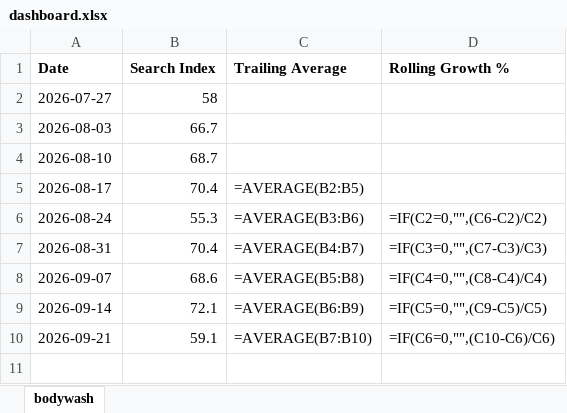
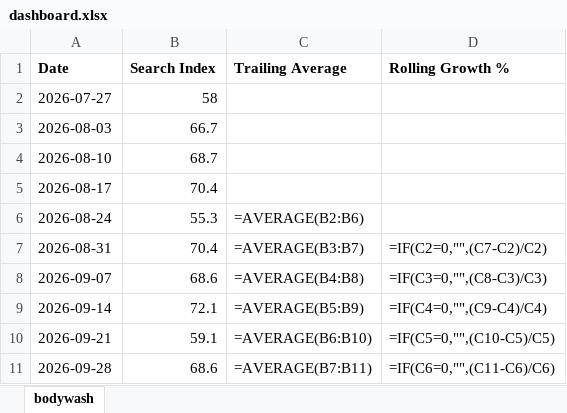
Before and after one commit to Kshitiz171222/Automated-tracker, an Excel workbook: docs/dashboard.xlsx, sheet bodywash, drawn as a sheet; values as stored, in another font and other column widths than the file's, no borders; formulas without a stored value are shown as written; charts and pictures not drawn; the diff names each change by its address in the sheet, - before the commit and + after, or states it on an @@ line.

```diff
--- a/docs/dashboard.xlsx (sheet bodywash)
+++ b/docs/dashboard.xlsx (sheet bodywash)
-C5 (Trailing Average): =AVERAGE(B2:B5)
+C5 (Trailing Average): (empty)
-C6 (Trailing Average): =AVERAGE(B3:B6)
+C6 (Trailing Average): =AVERAGE(B2:B6)
-D6 (Rolling Growth %): =IF(C2=0,"",(C6-C2)/C2)
+D6 (Rolling Growth %): (empty)
-C7 (Trailing Average): =AVERAGE(B4:B7)
+C7 (Trailing Average): =AVERAGE(B3:B7)
-D7 (Rolling Growth %): =IF(C3=0,"",(C7-C3)/C3)
+D7 (Rolling Growth %): =IF(C2=0,"",(C7-C2)/C2)
-C8 (Trailing Average): =AVERAGE(B5:B8)
+C8 (Trailing Average): =AVERAGE(B4:B8)
-D8 (Rolling Growth %): =IF(C4=0,"",(C8-C4)/C4)
+D8 (Rolling Growth %): =IF(C3=0,"",(C8-C3)/C3)
-C9 (Trailing Average): =AVERAGE(B6:B9)
+C9 (Trailing Average): =AVERAGE(B5:B9)
-D9 (Rolling Growth %): =IF(C5=0,"",(C9-C5)/C5)
+D9 (Rolling Growth %): =IF(C4=0,"",(C9-C4)/C4)
-C10 (Trailing Average): =AVERAGE(B7:B10)
+C10 (Trailing Average): =AVERAGE(B6:B10)
-D10 (Rolling Growth %): =IF(C6=0,"",(C10-C6)/C6)
+D10 (Rolling Growth %): =IF(C5=0,"",(C10-C5)/C5)
+row 11: 2026-09-28 | 68.6 | =AVERAGE(B7:B11) | =IF(C6=0,"",(C11-C6)/C6)
```
Also changed, not shown: charts or pictures, 2 other files.
